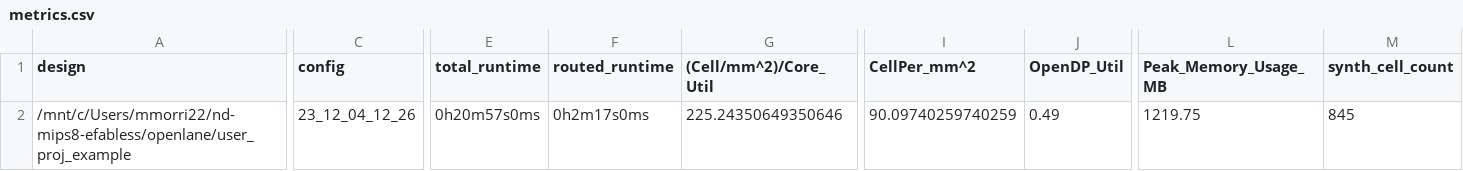
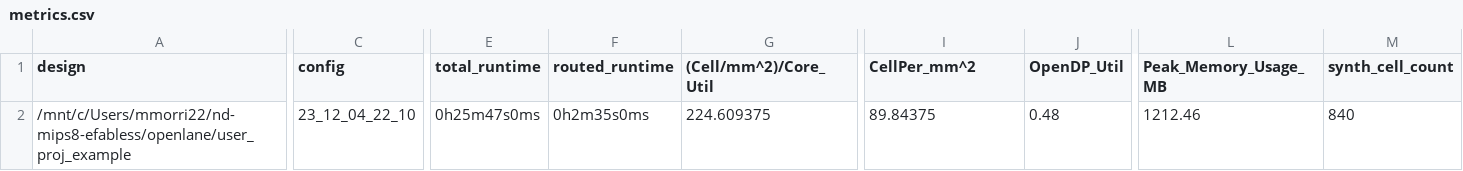
Before and after one commit to mmorri22/nd-mips8-efabless, a CSV file: signoff/user_proj_example/metrics.csv, drawn as a sheet; only a part is shown, gaps mark what is left out; the diff covers the shown part only; the diff names each change by its address in the sheet, - before the commit and + after, or states it on an @@ line.

```diff
--- a/signoff/user_proj_example/metrics.csv
+++ b/signoff/user_proj_example/metrics.csv
-C2 (config): 23_12_04_12_26
+C2 (config): 23_12_04_22_10
-E2 (total_runtime): 0h20m57s0ms
+E2 (total_runtime): 0h25m47s0ms
-F2 (routed_runtime): 0h2m17s0ms
+F2 (routed_runtime): 0h2m35s0ms
-G2 ((Cell/mm^2)/Core_Util): 225.24350649350646
+G2 ((Cell/mm^2)/Core_Util): 224.609375
-I2 (CellPer_mm^2): 90.09740259740259
+I2 (CellPer_mm^2): 89.84375
-J2 (OpenDP_Util): 0.49
+J2 (OpenDP_Util): 0.48
-L2 (Peak_Memory_Usage_MB): 1219.75
+L2 (Peak_Memory_Usage_MB): 1212.46
-M2 (synth_cell_count): 845
+M2 (synth_cell_count): 840
```
Also changed, not shown: 15 edited cells elsewhere in this file, signoff/user_project_wrapper/metrics.csv, 39 other files.
